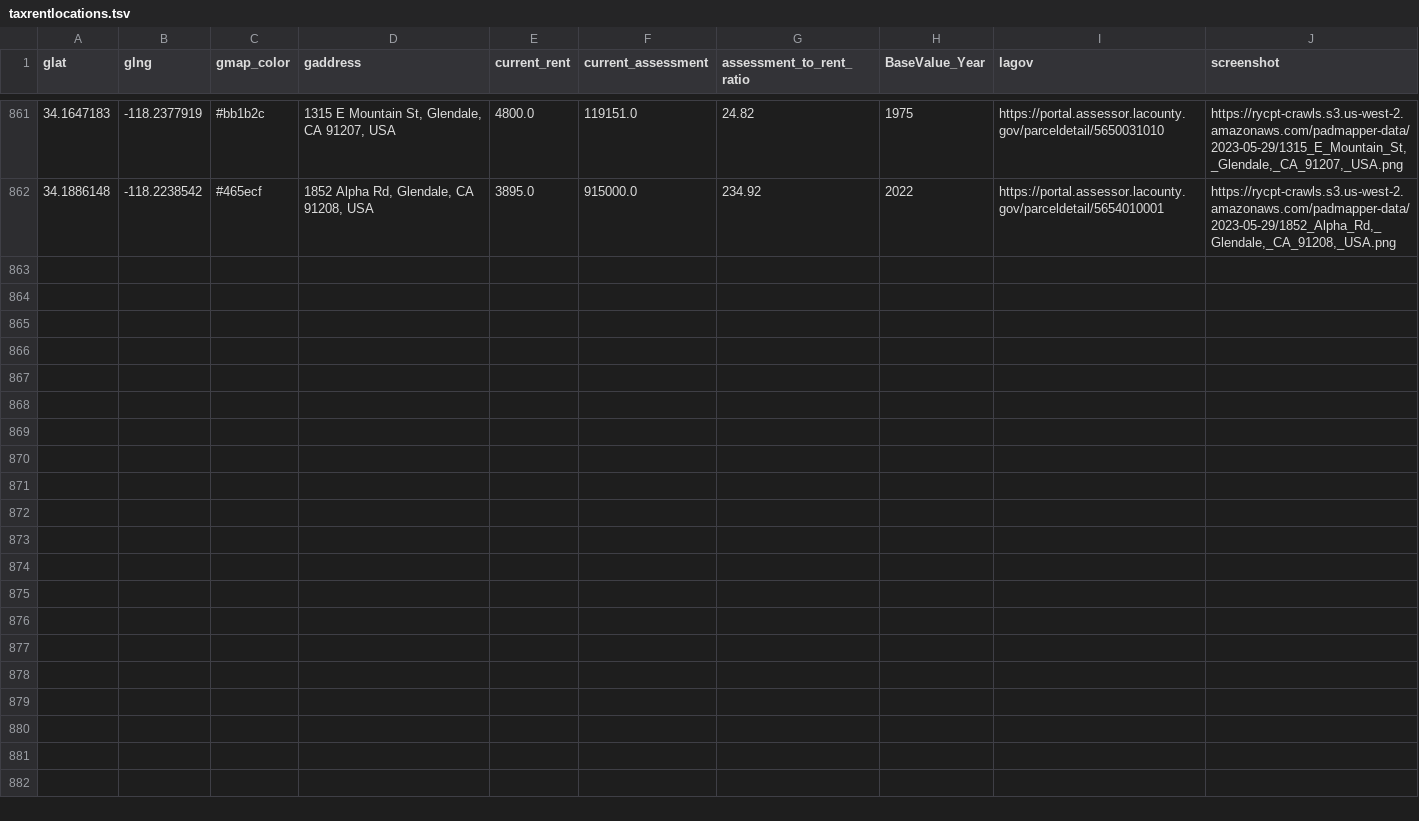
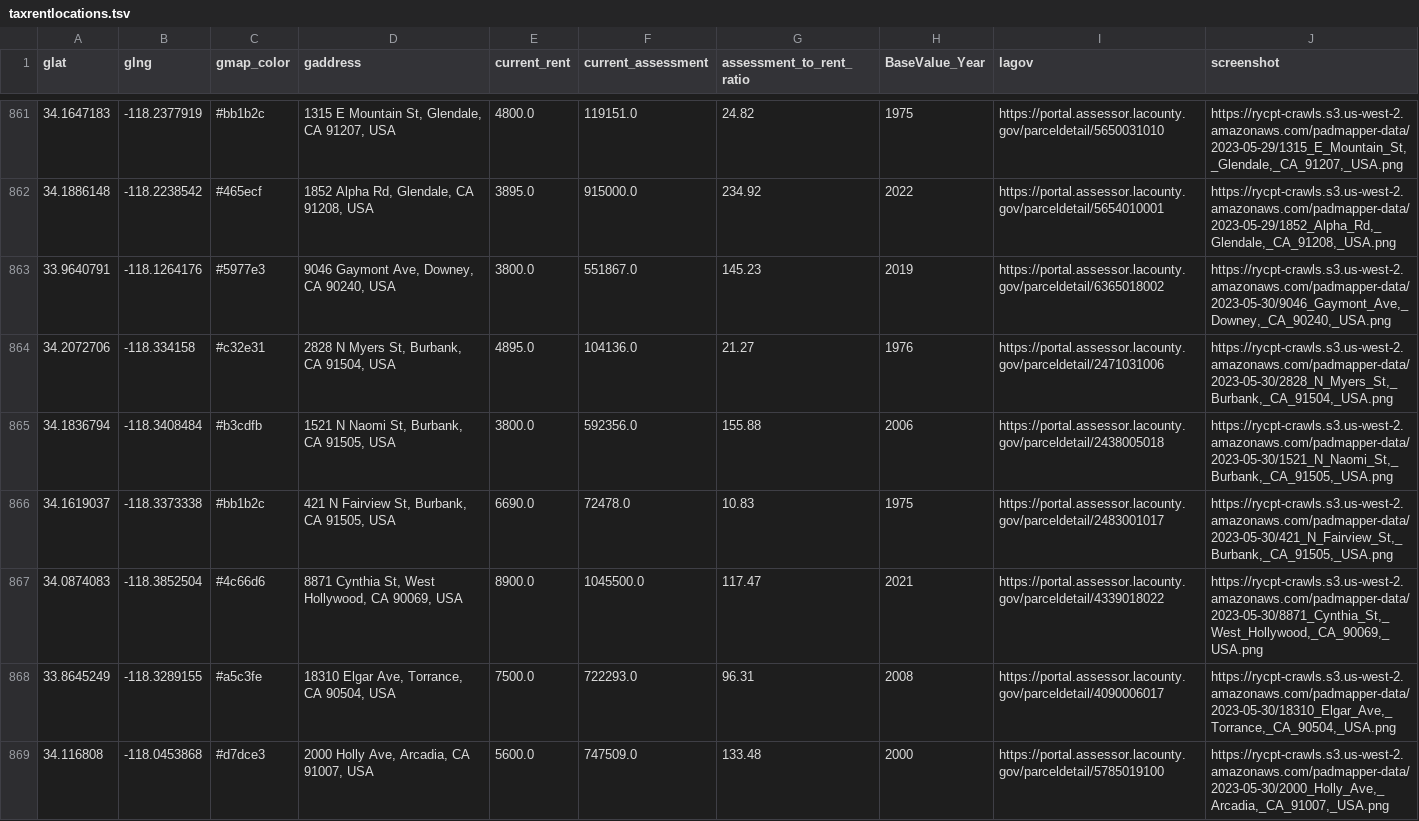
Before and after one commit to rcompton/ryancompton.net, a TSV file: assets/taxrentlocations.tsv, drawn as a sheet; only a part is shown, gaps mark what is left out; the diff names each change by its address in the sheet, - before the commit and + after, or states it on an @@ line.

```diff
--- a/assets/taxrentlocations.tsv
+++ b/assets/taxrentlocations.tsv
+row 863: 33.9640791 | -118.1264176 | #5977e3 | 9046 Gaymont Ave, Downey, CA 90240, USA | 3800.0 | 551867.0 | 145.23 | 2019 | https://portal.assessor.lacounty.gov/parceldetail/6365018002 | https://rycpt-crawls.s3.us-west-2.amazonaws.com/padmapper-data/2023-05-30/9046_Gaymont_Ave,_Downey,_CA_90240,_USA.png
+row 864: 34.2072706 | -118.334158 | #c32e31 | 2828 N Myers St, Burbank, CA 91504, USA | 4895.0 | 104136.0 | 21.27 | 1976 | https://portal.assessor.lacounty.gov/parceldetail/2471031006 | https://rycpt-crawls.s3.us-west-2.amazonaws.com/padmapper-data/2023-05-30/2828_N_Myers_St,_Burbank,_CA_91504,_USA.png
+row 865: 34.1836794 | -118.3408484 | #b3cdfb | 1521 N Naomi St, Burbank, CA 91505, USA | 3800.0 | 592356.0 | 155.88 | 2006 | https://portal.assessor.lacounty.gov/parceldetail/2438005018 | https://rycpt-crawls.s3.us-west-2.amazonaws.com/padmapper-data/2023-05-30/1521_N_Naomi_St,_Burbank,_CA_91505,_USA.png
+row 866: 34.1619037 | -118.3373338 | #bb1b2c | 421 N Fairview St, Burbank, CA 91505, USA | 6690.0 | 72478.0 | 10.83 | 1975 | https://portal.assessor.lacounty.gov/parceldetail/2483001017 | https://rycpt-crawls.s3.us-west-2.amazonaws.com/padmapper-data/2023-05-30/421_N_Fairview_St,_Burbank,_CA_91505,_USA.png
+row 867: 34.0874083 | -118.3852504 | #4c66d6 | 8871 Cynthia St, West Hollywood, CA 90069, USA | 8900.0 | 1045500.0 | 117.47 | 2021 | https://portal.assessor.lacounty.gov/parceldetail/4339018022 | https://rycpt-crawls.s3.us-west-2.amazonaws.com/padmapper-data/2023-05-30/8871_Cynthia_St,_West_Hollywood,_CA_90069,_USA.png
+row 868: 33.8645249 | -118.3289155 | #a5c3fe | 18310 Elgar Ave, Torrance, CA 90504, USA | 7500.0 | 722293.0 | 96.31 | 2008 | https://portal.assessor.lacounty.gov/parceldetail/4090006017 | https://rycpt-crawls.s3.us-west-2.amazonaws.com/padmapper-data/2023-05-30/18310_Elgar_Ave,_Torrance,_CA_90504,_USA.png
+row 869: 34.116808 | -118.0453868 | #d7dce3 | 2000 Holly Ave, Arcadia, CA 91007, USA | 5600.0 | 747509.0 | 133.48 | 2000 | https://portal.assessor.lacounty.gov/parceldetail/5785019100 | https://rycpt-crawls.s3.us-west-2.amazonaws.com/padmapper-data/2023-05-30/2000_Holly_Ave,_Arcadia,_CA_91007,_USA.png
```
Also changed, not shown: 1 other file.
